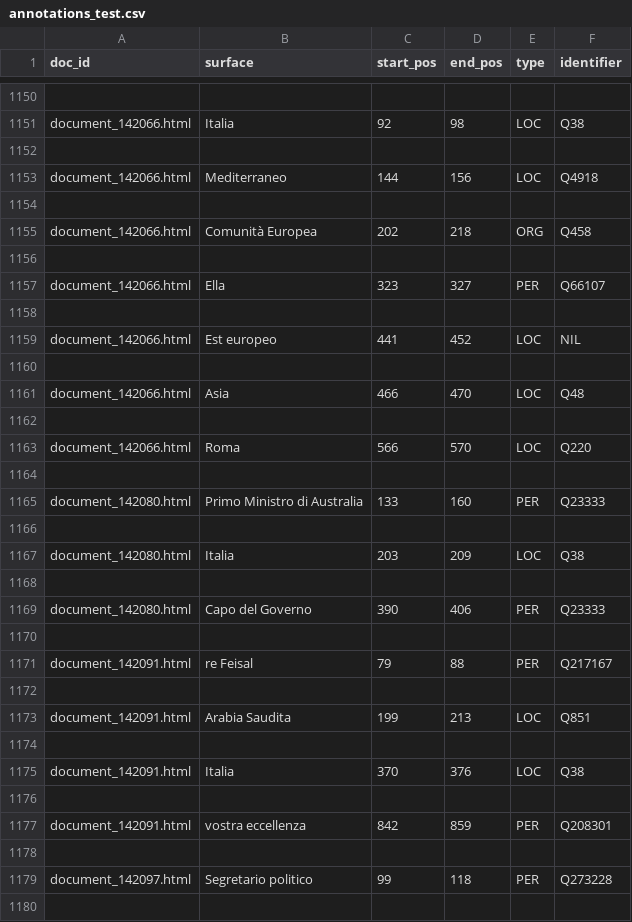
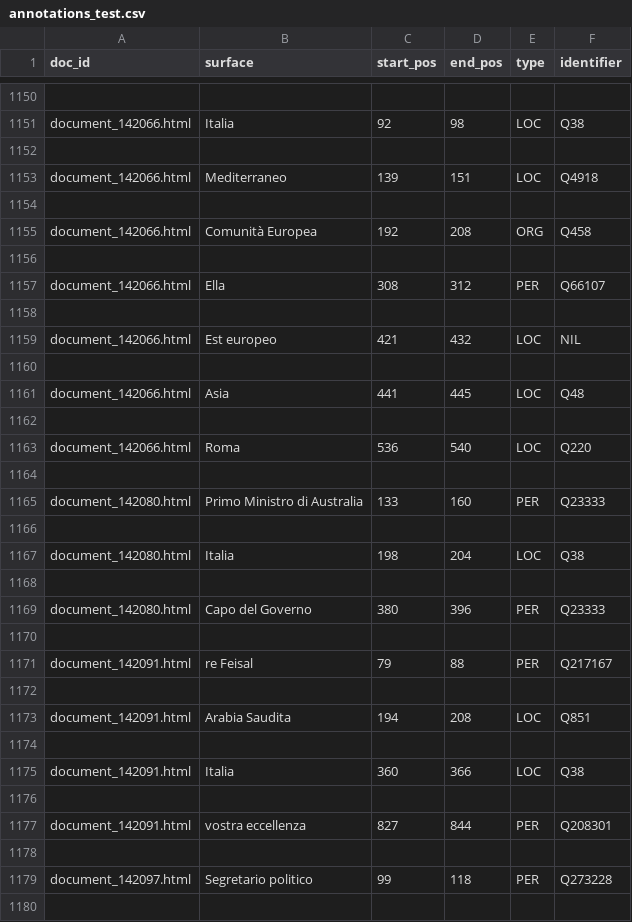
Before and after one commit to sntcristian/ENEIDE, a CSV file: AMD/annotations_test.csv, drawn as a sheet; only a part is shown, gaps mark what is left out; the diff covers the shown part only.

```diff
--- a/AMD/annotations_test.csv
+++ b/AMD/annotations_test.csv
@@ -1152,13 +1152,13 @@ document_142066.html,Italia,92,98,LOC,Q38
 
-document_142066.html,Mediterraneo,144,156,LOC,Q4918
+document_142066.html,Mediterraneo,139,151,LOC,Q4918
 
-document_142066.html,Comunità Europea,202,218,ORG,Q458
+document_142066.html,Comunità Europea,192,208,ORG,Q458
 
-document_142066.html,Ella,323,327,PER,Q66107
+document_142066.html,Ella,308,312,PER,Q66107
 
-document_142066.html,Est europeo,441,452,LOC,NIL
+document_142066.html,Est europeo,421,432,LOC,NIL
 
-document_142066.html,Asia,466,470,LOC,Q48
+document_142066.html,Asia,441,445,LOC,Q48
 
-document_142066.html,Roma,566,570,LOC,Q220
+document_142066.html,Roma,536,540,LOC,Q220
 
@@ -1166,5 +1166,5 @@ document_142080.html,Primo Ministro di Australia,133,160,PER,Q23333
 
-document_142080.html,Italia,203,209,LOC,Q38
+document_142080.html,Italia,198,204,LOC,Q38
 
-document_142080.html,Capo del Governo,390,406,PER,Q23333
+document_142080.html,Capo del Governo,380,396,PER,Q23333
 
@@ -1172,7 +1172,7 @@ document_142091.html,re Feisal,79,88,PER,Q217167
 
-document_142091.html,Arabia Saudita,199,213,LOC,Q851
+document_142091.html,Arabia Saudita,194,208,LOC,Q851
 
-document_142091.html,Italia,370,376,LOC,Q38
+document_142091.html,Italia,360,366,LOC,Q38
 
-document_142091.html,vostra eccellenza,842,859,PER,Q208301
+document_142091.html,vostra eccellenza,827,844,PER,Q208301
 
```
Also changed, not shown: 134 edited cells elsewhere in this file, AMD/annotations_train.csv, 5 other files.
